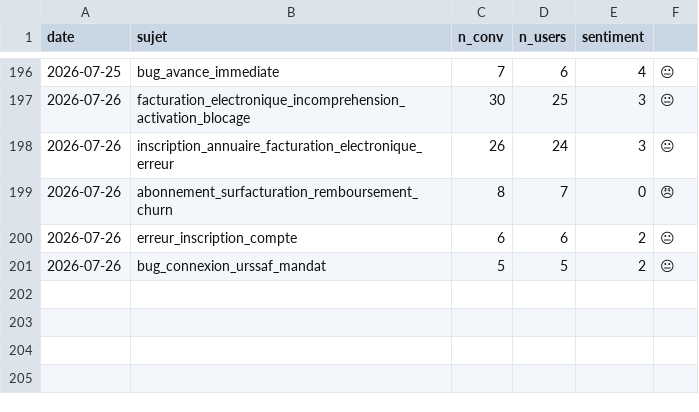
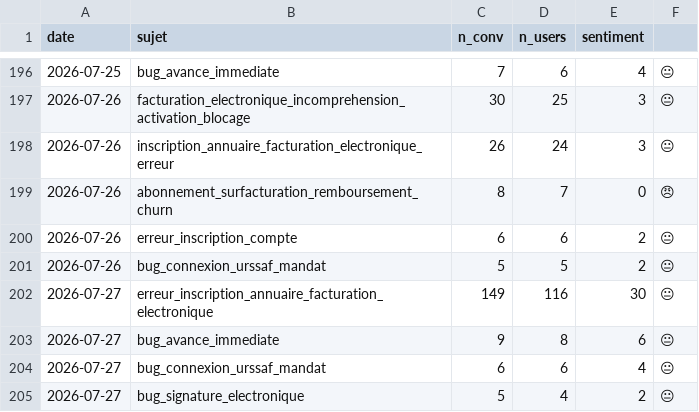
Before and after one commit to RirileR/intercom-cx-dashboard, a CSV file: state/radar_history.csv, drawn as a sheet; only a part is shown, gaps mark what is left out.

```diff
--- a/state/radar_history.csv
+++ b/state/radar_history.csv
@@ -201 +201,5 @@ date,sujet,n_conv,n_users,sentiment
 2026-07-26,bug_connexion_urssaf_mandat,5,5,2,😐
+2026-07-27,erreur_inscription_annuaire_facturation_electronique,149,116,30,😐
+2026-07-27,bug_avance_immediate,9,8,6,😐
+2026-07-27,bug_connexion_urssaf_mandat,6,6,4,😐
+2026-07-27,bug_signature_electronique,5,4,2,😐
```
